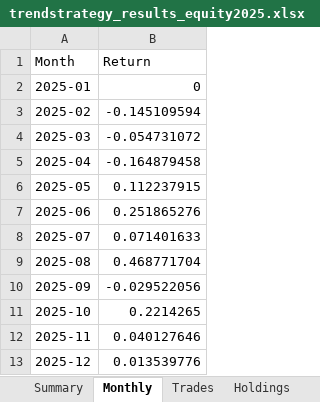
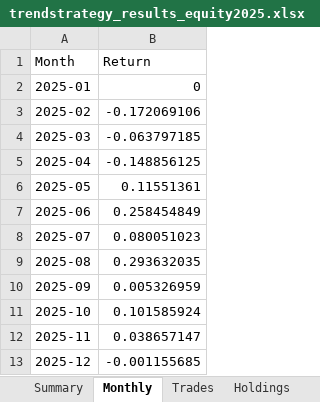
Before and after one commit to lij1017-cmd/main, an Excel workbook: trendstrategy_results_equity2025.xlsx, sheet Monthly, drawn as a sheet; values as stored, in another font and other column widths than the file's, no borders; the diff names each change by its address in the sheet, - before the commit and + after, or states it on an @@ line.

```diff
--- a/trendstrategy_results_equity2025.xlsx (sheet Monthly)
+++ b/trendstrategy_results_equity2025.xlsx (sheet Monthly)
-B3 (Return): -0.145109594
+B3 (Return): -0.172069106
-B4 (Return): -0.054731072
+B4 (Return): -0.063797185
-B5 (Return): -0.164879458
+B5 (Return): -0.148856125
-B6 (Return): 0.112237915
+B6 (Return): 0.11551361
-B7 (Return): 0.251865276
+B7 (Return): 0.258454849
-B8 (Return): 0.071401633
+B8 (Return): 0.080051023
-B9 (Return): 0.468771704
+B9 (Return): 0.293632035
-B10 (Return): -0.029522056
+B10 (Return): 0.005326959
-B11 (Return): 0.2214265
+B11 (Return): 0.101585924
-B12 (Return): 0.040127646
+B12 (Return): 0.038657147
-B13 (Return): 0.013539776
+B13 (Return): -0.001155685
```
Also changed, not shown: sheet Holdings, sheet Equity_Curve, sheet Trades, sheet Summary, 2 other files.
